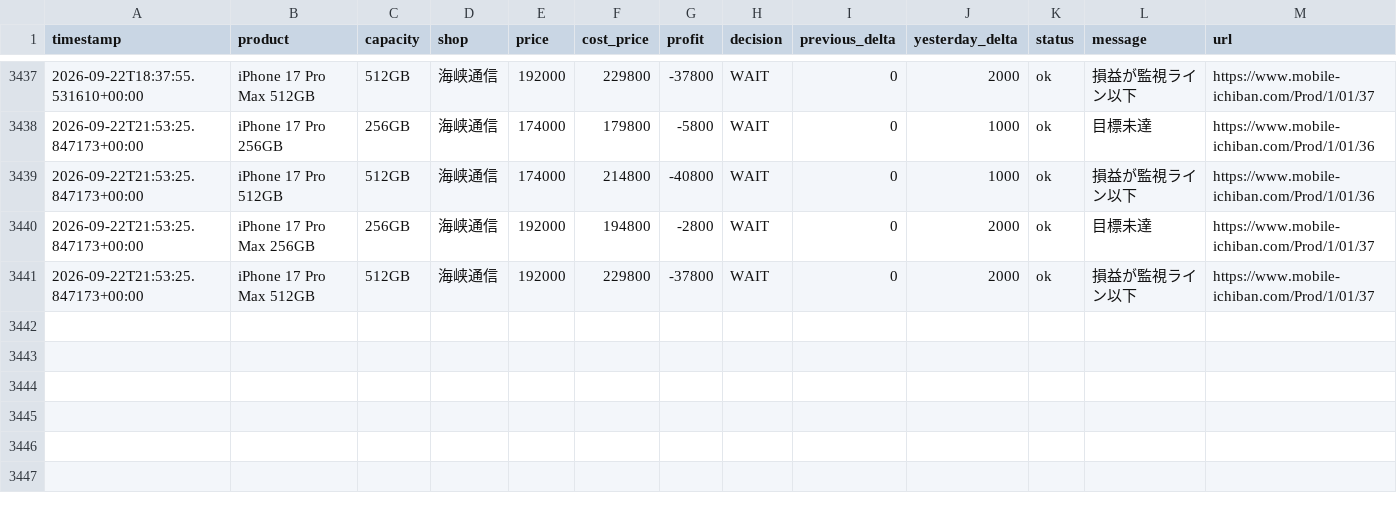
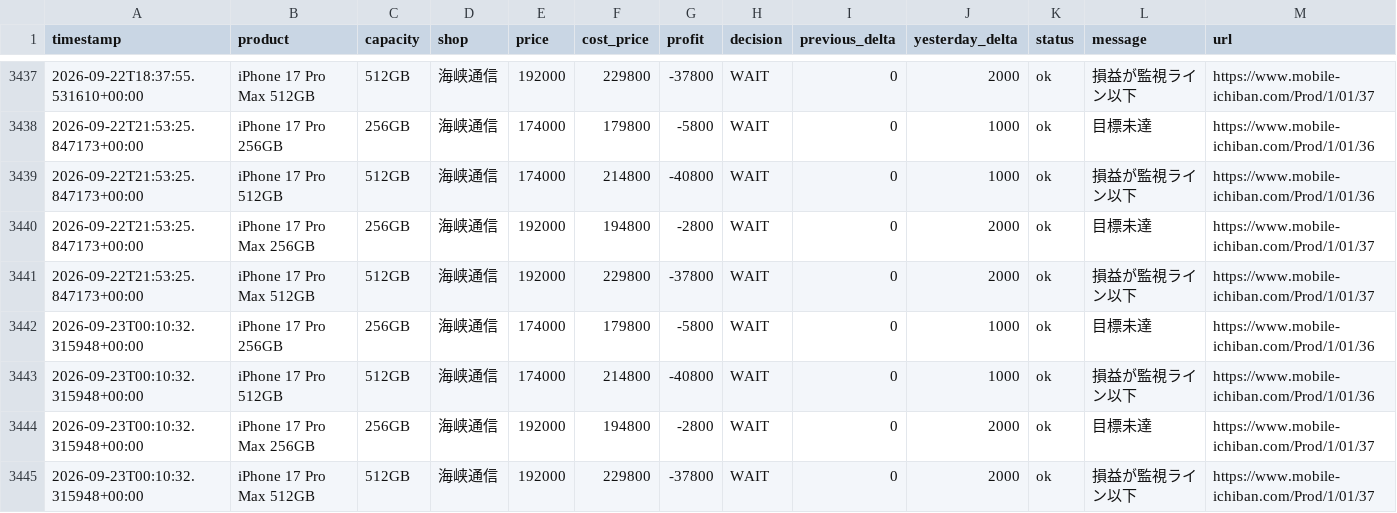
Before and after one commit to minatomu322-coder/iphone_price_watcher, a CSV file: data/iphone_prices.csv, drawn as a sheet; only a part is shown, gaps mark what is left out.

```diff
--- a/data/iphone_prices.csv
+++ b/data/iphone_prices.csv
@@ -3441 +3441,5 @@ timestamp,product,capacity,shop,price,cost_price,profit,decision,previous_delta,
 2026-09-22T21:53:25.847173+00:00,iPhone 17 Pro Max 512GB,512GB,海峡通信,192000,229800,-37800,WAIT,0,2000,ok,損益が監視ライン以下,https://www.mobile-ichiban.com/Prod/1/01/37
+2026-09-23T00:10:32.315948+00:00,iPhone 17 Pro 256GB,256GB,海峡通信,174000,179800,-5800,WAIT,0,1000,ok,目標未達,https://www.mobile-ichiban.com/Prod/1/01/36
+2026-09-23T00:10:32.315948+00:00,iPhone 17 Pro 512GB,512GB,海峡通信,174000,214800,-40800,WAIT,0,1000,ok,損益が監視ライン以下,https://www.mobile-ichiban.com/Prod/1/01/36
+2026-09-23T00:10:32.315948+00:00,iPhone 17 Pro Max 256GB,256GB,海峡通信,192000,194800,-2800,WAIT,0,2000,ok,目標未達,https://www.mobile-ichiban.com/Prod/1/01/37
+2026-09-23T00:10:32.315948+00:00,iPhone 17 Pro Max 512GB,512GB,海峡通信,192000,229800,-37800,WAIT,0,2000,ok,損益が監視ライン以下,https://www.mobile-ichiban.com/Prod/1/01/37
```
